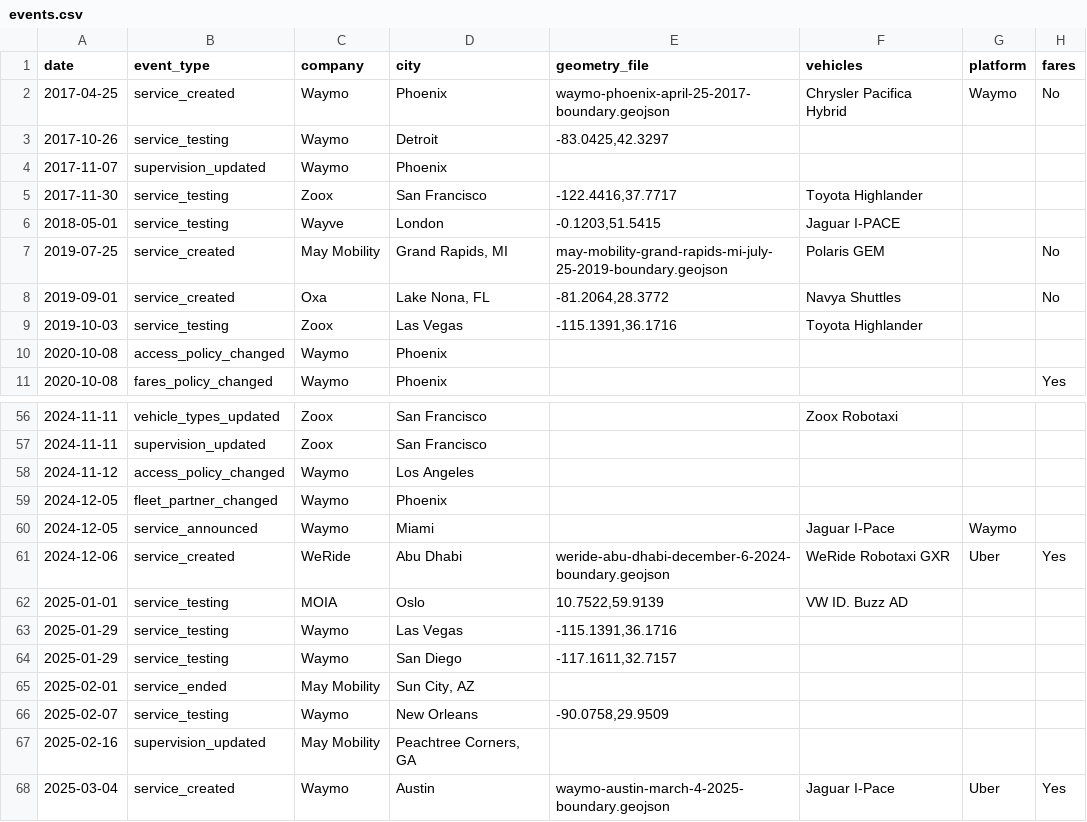
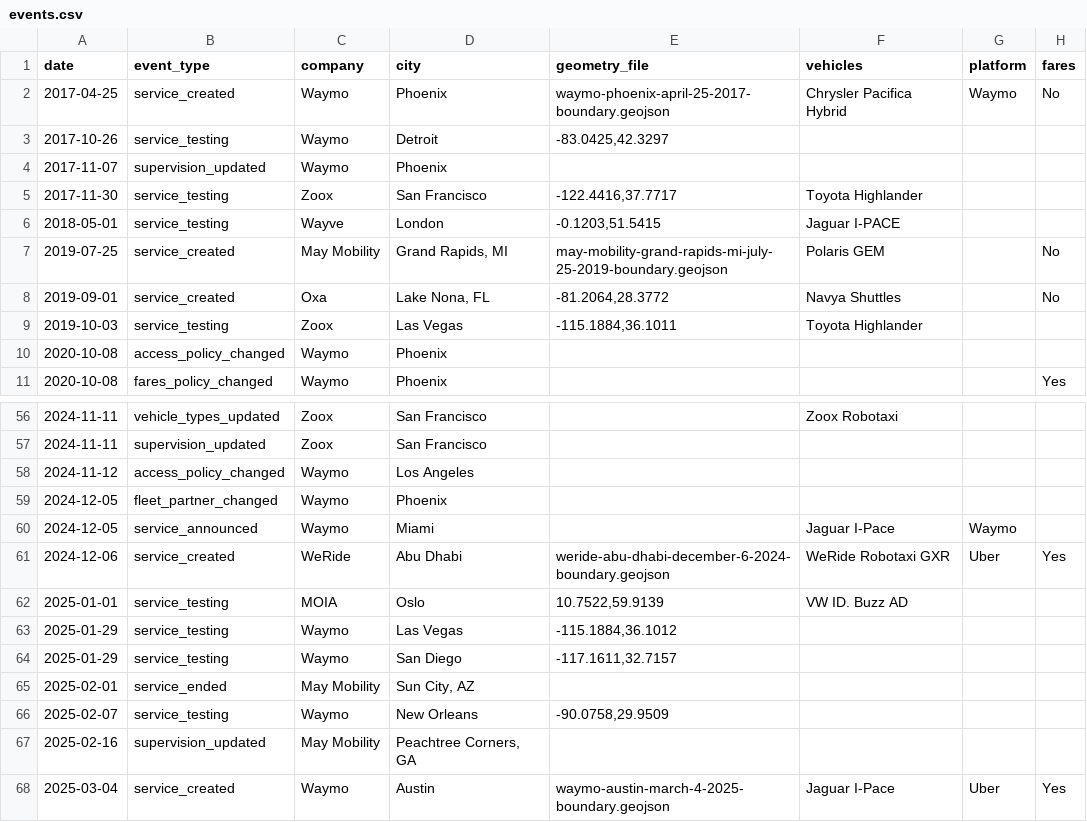
Before and after one commit to jacksonlester/av-map-data, a CSV file: events.csv, drawn as a sheet; only a part is shown, gaps mark what is left out; the diff names each change by its address in the sheet, - before the commit and + after, or states it on an @@ line.

Commit message:
adding tiny coordinate offsets to fix pin rendering

```diff
--- a/events.csv
+++ b/events.csv
-E9 (geometry_file): -115.1391,36.1716
+E9 (geometry_file): -115.1884,36.1011
-E63 (geometry_file): -115.1391,36.1716
+E63 (geometry_file): -115.1884,36.1012
```
